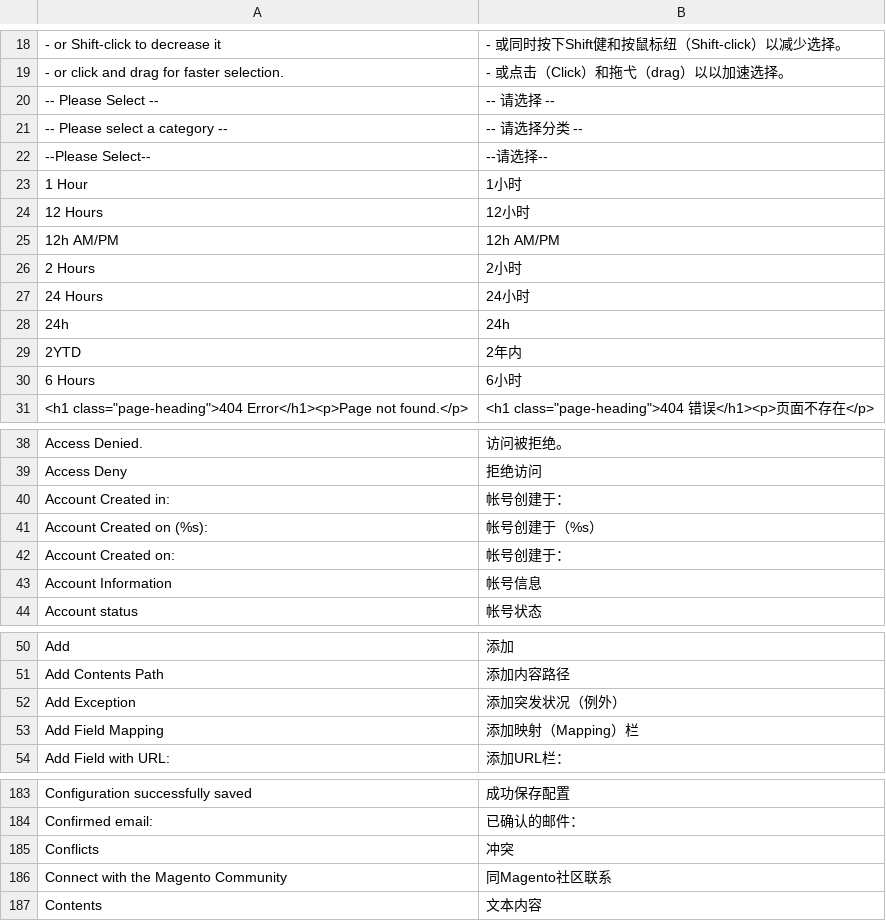
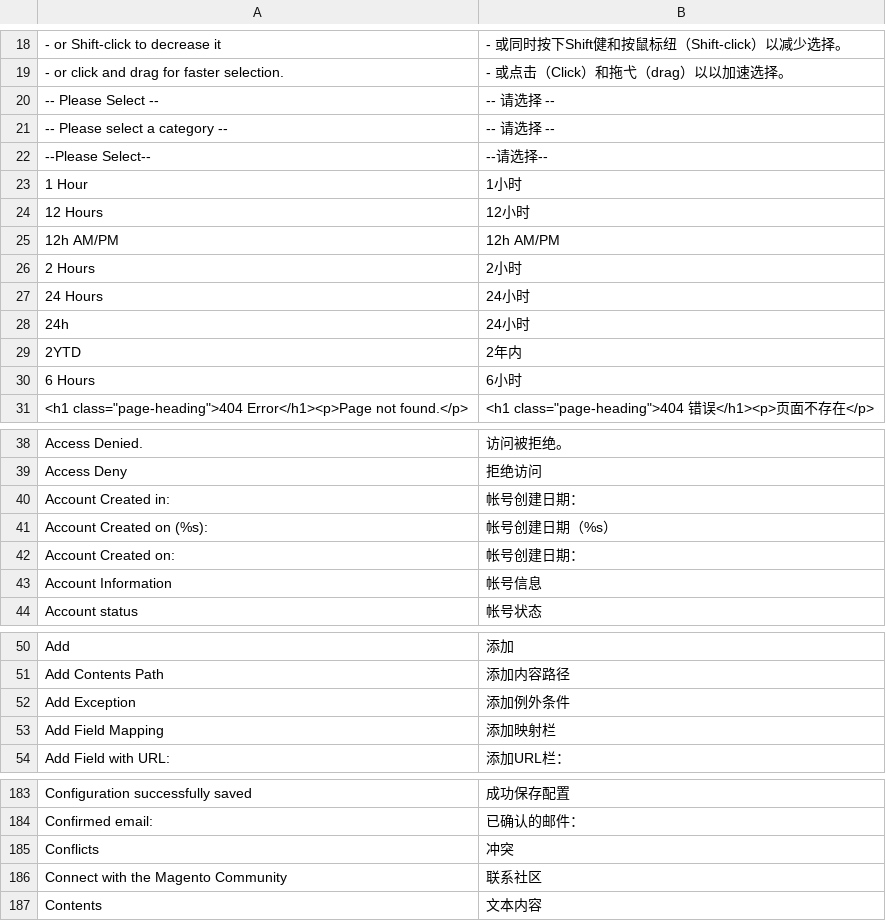
Before and after one commit to cosmocommerce/magento-chinese-edition, a CSV file: locale/zh_CN/Mage_Adminhtml.csv, drawn as a sheet; only a part is shown, gaps mark what is left out; the diff covers the shown part only.

```diff
--- a/locale/zh_CN/Mage_Adminhtml.csv
+++ b/locale/zh_CN/Mage_Adminhtml.csv
@@ -20,3 +20,3 @@
 "-- Please Select --","-- 请选择 --"
-"-- Please select a category --","-- 请选择分类 --"
+"-- Please select a category --","-- 请选择 --"
 "--Please Select--","--请选择--"
@@ -27,3 +27,3 @@
 "24 Hours","24小时"
-"24h","24h"
+"24h","24小时"
 "2YTD","2年内"
@@ -39,5 +39,5 @@
 "Access Deny","拒绝访问"
-"Account Created in:","帐号创建于："
-"Account Created on (%s):","帐号创建于（%s）"
-"Account Created on:","帐号创建于："
+"Account Created in:","帐号创建日期："
+"Account Created on (%s):","帐号创建日期（%s）"
+"Account Created on:","帐号创建日期："
 "Account Information","帐号信息"
@@ -51,4 +51,4 @@
 "Add Contents Path","添加内容路径"
-"Add Exception","添加突发状况（例外）"
-"Add Field Mapping","添加映射（Mapping）栏"
+"Add Exception","添加例外条件"
+"Add Field Mapping","添加映射栏"
 "Add Field with URL:","添加URL栏："
@@ -185,3 +185,3 @@
 "Conflicts","冲突"
-"Connect with the Magento Community","同Magento社区联系"
+"Connect with the Magento Community","联系社区"
 "Contents","文本内容"
```
Also changed, not shown: 18 edited cells elsewhere in this file.
